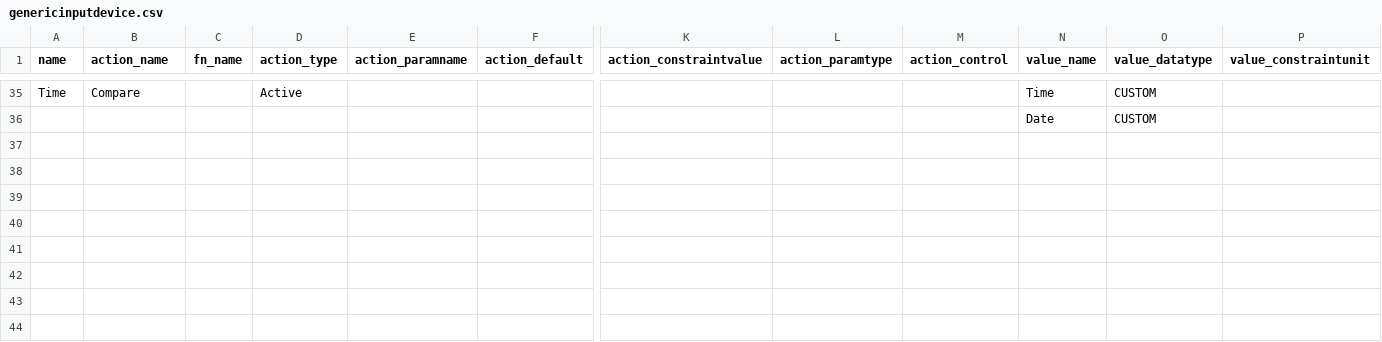
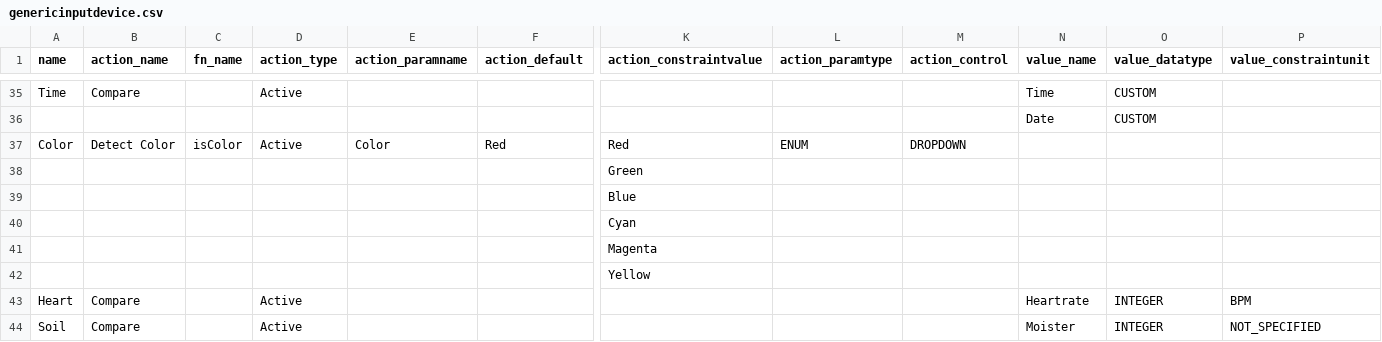
Before and after one commit to InGarage/MakerPlayGround_Library, a CSV file: newscript/genericinputdevice.csv, drawn as a sheet; only a part is shown, gaps mark what is left out; rows hold the shown columns only; the diff names each change by its address in the sheet, - before the commit and + after, or states it on an @@ line.

```diff
--- a/newscript/genericinputdevice.csv
+++ b/newscript/genericinputdevice.csv
+row 37: Color | Detect Color | isColor | Active | Color | Red | Red | ENUM | DROPDOWN
+row 38:  |  |  |  |  |  | Green
+row 39:  |  |  |  |  |  | Blue
+row 40:  |  |  |  |  |  | Cyan
+row 41:  |  |  |  |  |  | Magenta
+row 42:  |  |  |  |  |  | Yellow
+row 43: Heart | Compare |  | Active |  |  |  |  |  | Heartrate | INTEGER | BPM
+row 44: Soil | Compare |  | Active |  |  |  |  |  | Moister | INTEGER | NOT_SPECIFIED
```
Also changed, not shown: newscript/genericoutputdevice.csv, 2 other files.
